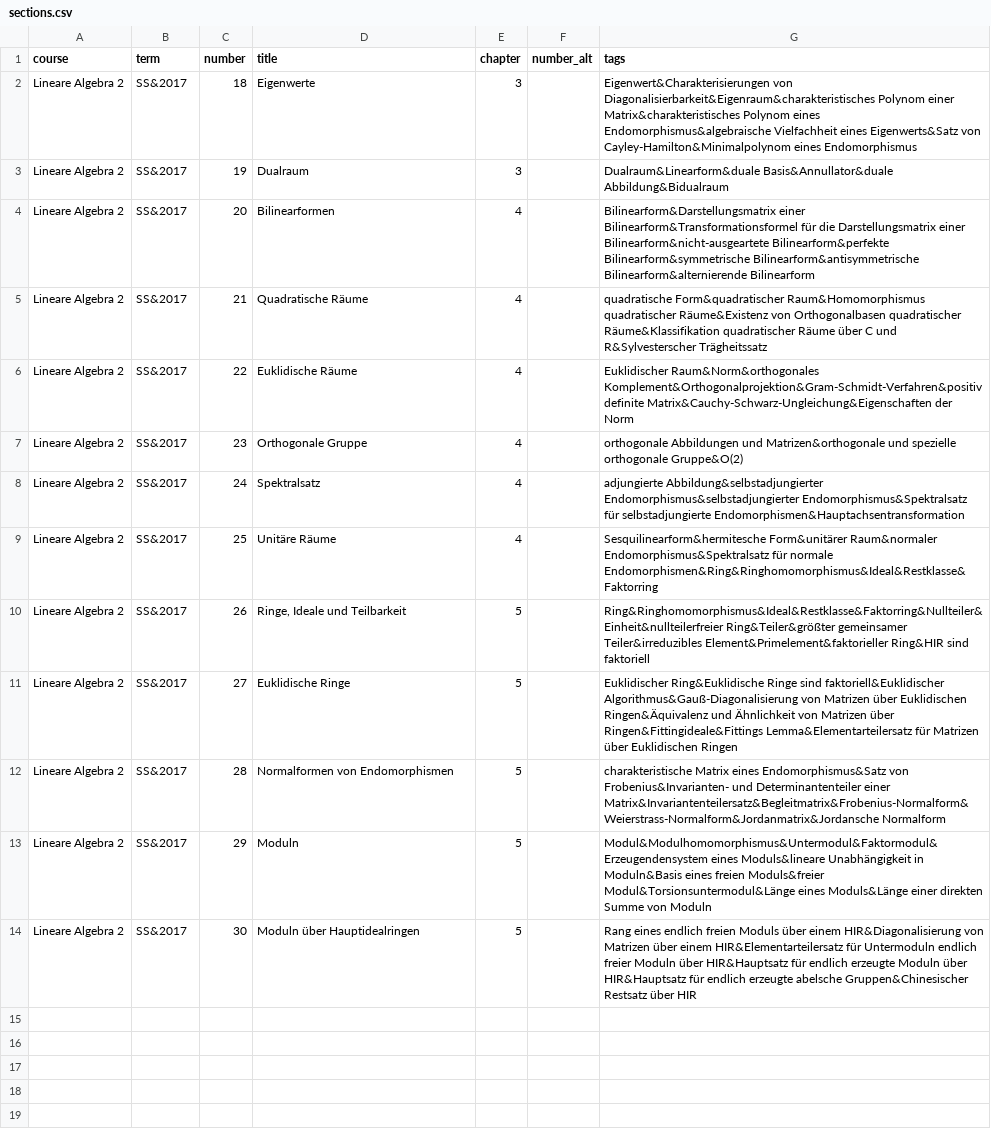
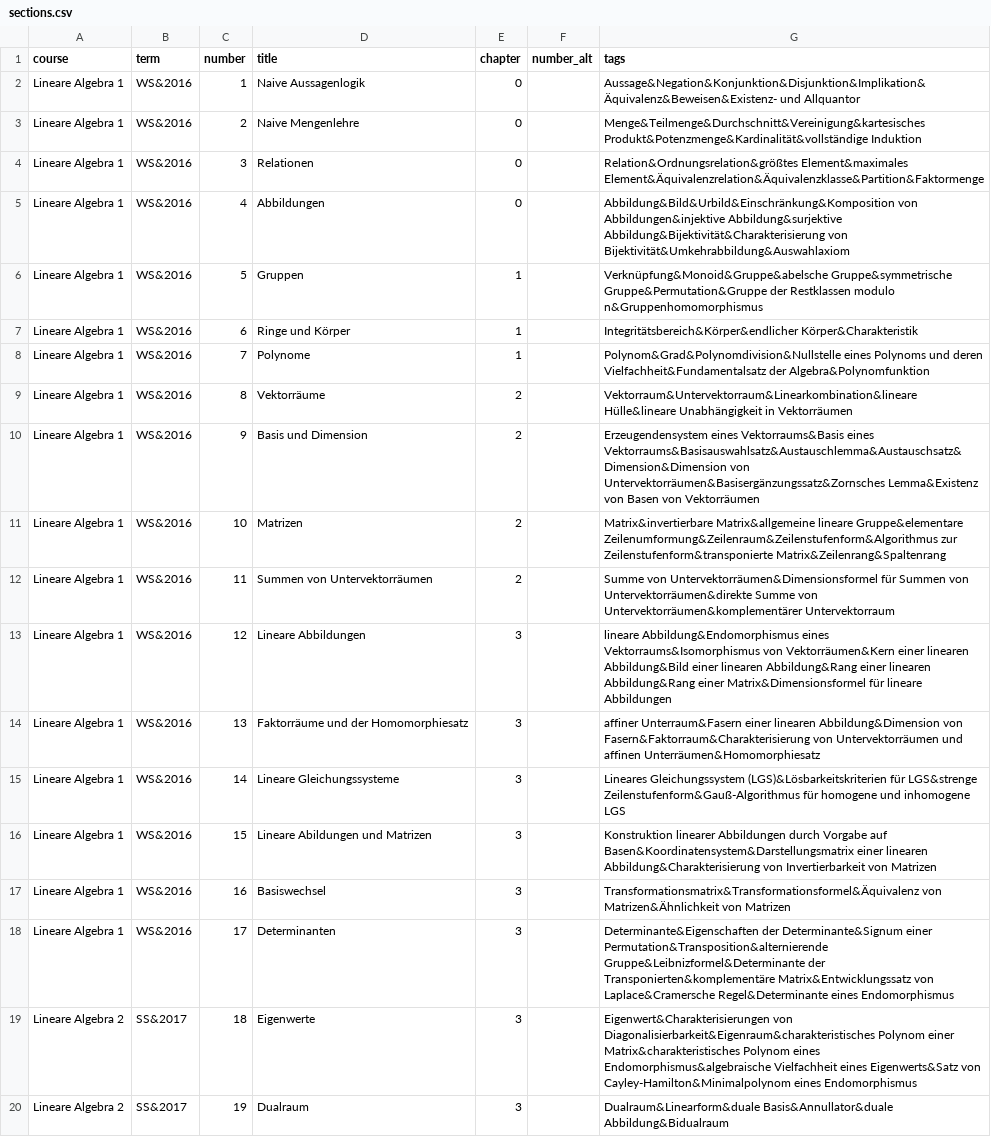
Before and after one commit to MaMpf-HD/mampf, a CSV file: db/csv/sections.csv, drawn as a sheet; only a part is shown; the shorter side is filled out with more unchanged rows; the diff names each change by its address in the sheet, - before the commit and + after, or states it on an @@ line.

```diff
--- a/db/csv/sections.csv
+++ b/db/csv/sections.csv
+row 2: Lineare Algebra 1 | WS&2016 | 1 | Naive Aussagenlogik | 0 |  | Aussage&Negation&Konjunktion&Disjunktion&Implikation&Äquivalenz&Beweisen&Existenz- und Allquantor
+row 3: Lineare Algebra 1 | WS&2016 | 2 | Naive Mengenlehre | 0 |  | Menge&Teilmenge&Durchschnitt&Vereinigung&kartesisches Produkt&Potenzmenge&Kardinalität&vollständige Induktion
+row 4: Lineare Algebra 1 | WS&2016 | 3 | Relationen | 0 |  | Relation&Ordnungsrelation&größtes Element&maximales Element&Äquivalenzrelation&Äquivalenzklasse&Partition&Faktormenge
+row 5: Lineare Algebra 1 | WS&2016 | 4 | Abbildungen | 0 |  | Abbildung&Bild&Urbild&Einschränkung&Komposition von Abbildungen&injektive Abbildung&surjektive Abbildung&Bijektivität&Charakterisierung von Bijektivität&Umkehrabbildung&Auswahlaxiom
+row 6: Lineare Algebra 1 | WS&2016 | 5 | Gruppen | 1 |  | Verknüpfung&Monoid&Gruppe&abelsche Gruppe&symmetrische Gruppe&Permutation&Gruppe der Restklassen modulo n&Gruppenhomomorphismus
+row 7: Lineare Algebra 1 | WS&2016 | 6 | Ringe und Körper | 1 |  | Integritätsbereich&Körper&endlicher Körper&Charakteristik
+row 8: Lineare Algebra 1 | WS&2016 | 7 | Polynome | 1 |  | Polynom&Grad&Polynomdivision&Nullstelle eines Polynoms und deren Vielfachheit&Fundamentalsatz der Algebra&Polynomfunktion
+row 9: Lineare Algebra 1 | WS&2016 | 8 | Vektorräume | 2 |  | Vektorraum&Untervektorraum&Linearkombination&lineare Hülle&lineare Unabhängigkeit in Vektorräumen
+row 10: Lineare Algebra 1 | WS&2016 | 9 | Basis und Dimension | 2 |  | Erzeugendensystem eines Vektorraums&Basis eines Vektorraums&Basisauswahlsatz&Austauschlemma&Austauschsatz&Dimension&Dimension von Untervektorräumen&Basisergänzungssatz&Zornsches Lemma&Existenz von Basen von Vektorräumen
+row 11: Lineare Algebra 1 | WS&2016 | 10 | Matrizen | 2 |  | Matrix&invertierbare Matrix&allgemeine lineare Gruppe&elementare Zeilenumformung&Zeilenraum&Zeilenstufenform&Algorithmus zur Zeilenstufenform&transponierte Matrix&Zeilenrang&Spaltenrang
+row 12: Lineare Algebra 1 | WS&2016 | 11 | Summen von Untervektorräumen | 2 |  | Summe von Untervektorräumen&Dimensionsformel für Summen von Untervektorräumen&direkte Summe von Untervektorräumen&komplementärer Untervektorraum
+row 13: Lineare Algebra 1 | WS&2016 | 12 | Lineare Abbildungen | 3 |  | lineare Abbildung&Endomorphismus eines Vektorraums&Isomorphismus von Vektorräumen&Kern einer linearen Abbildung&Bild einer linearen Abbildung&Rang einer linearen Abbildung&Rang einer Matrix&Dimensionsformel für lineare Abbildungen
+row 14: Lineare Algebra 1 | WS&2016 | 13 | Faktorräume und der Homomorphiesatz | 3 |  | affiner Unterraum&Fasern einer linearen Abbildung&Dimension von Fasern&Faktorraum&Charakterisierung von Untervektorräumen und affinen Unterräumen&Homomorphiesatz
+row 15: Lineare Algebra 1 | WS&2016 | 14 | Lineare Gleichungssysteme | 3 |  | Lineares Gleichungssystem (LGS)&Lösbarkeitskriterien für LGS&strenge Zeilenstufenform&Gauß-Algorithmus für homogene und inhomogene LGS
+row 16: Lineare Algebra 1 | WS&2016 | 15 | Lineare Abildungen und Matrizen | 3 |  | Konstruktion linearer Abbildungen durch Vorgabe auf Basen&Koordinatensystem&Darstellungsmatrix einer linearen Abbildung&Charakterisierung von Invertierbarkeit von Matrizen
+row 17: Lineare Algebra 1 | WS&2016 | 16 | Basiswechsel | 3 |  | Transformationsmatrix&Transformationsformel&Äquivalenz von Matrizen&Ähnlichkeit von Matrizen
+row 18: Lineare Algebra 1 | WS&2016 | 17 | Determinanten | 3 |  | Determinante&Eigenschaften der Determinante&Signum einer Permutation&Transposition&alternierende Gruppe&Leibnizformel&Determinante der Transponierten&komplementäre Matrix&Entwicklungssatz von Laplace&Cramersche Regel&Determinante eines Endomorphismus
```
Also changed, not shown: db/csv/lessons.csv, db/csv/tags.csv, 3 other files.
